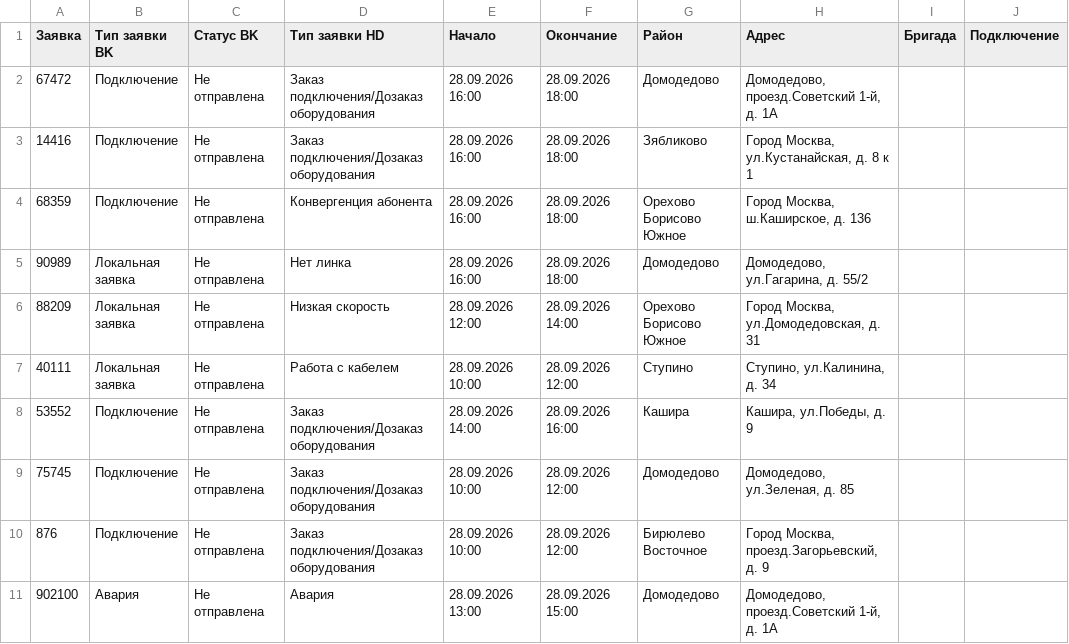
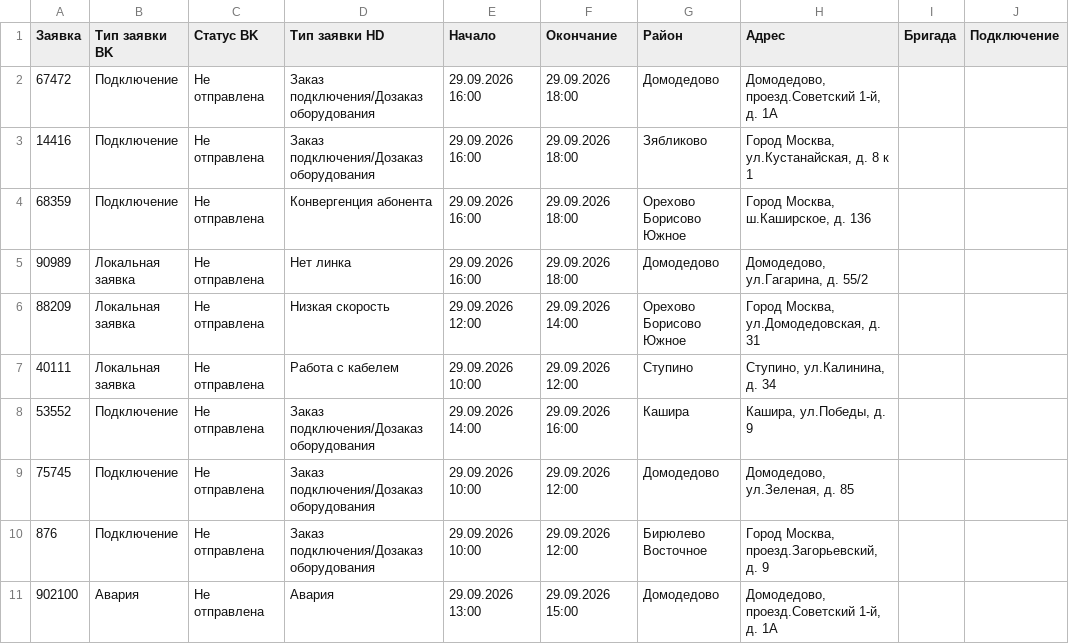
Before and after one commit to MirAn55500/lct-beeline-task-2026, a CSV file: demo-scenarios/02-southeast-mini.csv, drawn as a sheet; only a part is shown; the diff names each change by its address in the sheet, - before the commit and + after, or states it on an @@ line.

```diff
--- a/demo-scenarios/02-southeast-mini.csv
+++ b/demo-scenarios/02-southeast-mini.csv
-E2:E5 (Начало): 28.09.2026 16:00
+E2:E5 (Начало): 29.09.2026 16:00
-F2:F5 (Окончание): 28.09.2026 18:00
+F2:F5 (Окончание): 29.09.2026 18:00
-E6 (Начало): 28.09.2026 12:00
+E6 (Начало): 29.09.2026 12:00
-F6 (Окончание): 28.09.2026 14:00
+F6 (Окончание): 29.09.2026 14:00
-E7 (Начало): 28.09.2026 10:00
+E7 (Начало): 29.09.2026 10:00
-F7 (Окончание): 28.09.2026 12:00
+F7 (Окончание): 29.09.2026 12:00
-E8 (Начало): 28.09.2026 14:00
+E8 (Начало): 29.09.2026 14:00
-F8 (Окончание): 28.09.2026 16:00
+F8 (Окончание): 29.09.2026 16:00
-E9:E10 (Начало): 28.09.2026 10:00
+E9:E10 (Начало): 29.09.2026 10:00
-F9:F10 (Окончание): 28.09.2026 12:00
+F9:F10 (Окончание): 29.09.2026 12:00
-E11 (Начало): 28.09.2026 13:00
+E11 (Начало): 29.09.2026 13:00
-F11 (Окончание): 28.09.2026 15:00
+F11 (Окончание): 29.09.2026 15:00
```
Also changed, not shown: demo-scenarios/01-southeast-full.csv, demo-scenarios/03-new-tickets-fix.csv, 15 other files.
